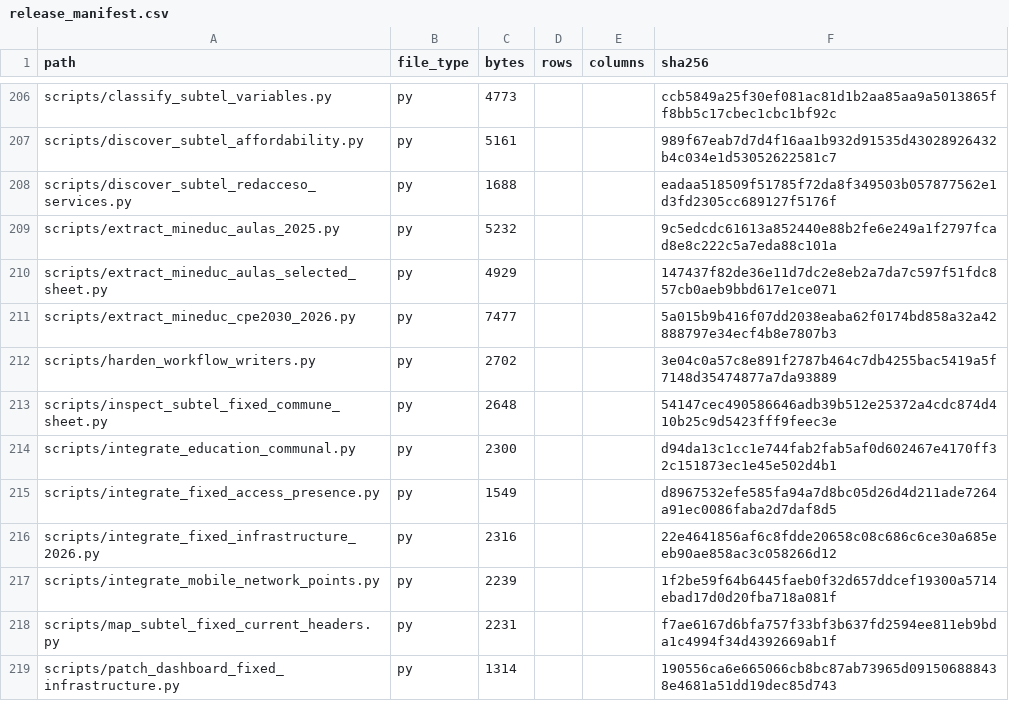
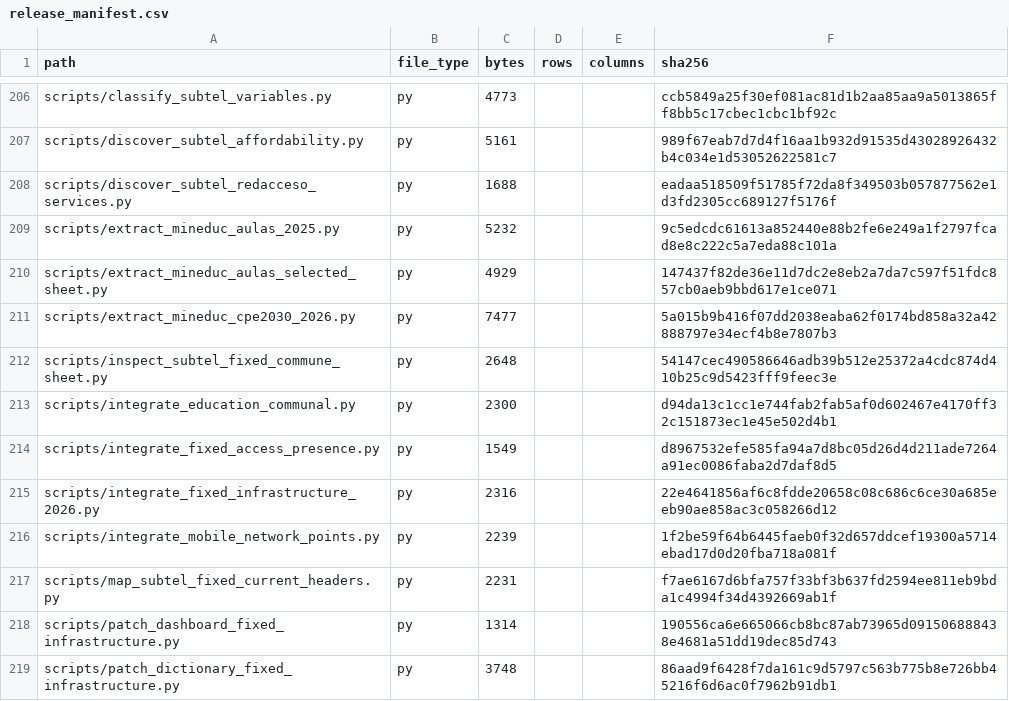
Before and after one commit to selguetagodoy/Chile-Digital-Inclusion, a CSV file: data/metadata/release_manifest.csv, drawn as a sheet; only a part is shown, gaps mark what is left out; the shorter side is filled out with more unchanged rows.

```diff
--- a/data/metadata/release_manifest.csv
+++ b/data/metadata/release_manifest.csv
@@ -211,3 +211,2 @@ scripts/extract_mineduc_aulas_selected_sheet.py,py,4929,,,147437f82de36e11d7dc2e
 scripts/extract_mineduc_cpe2030_2026.py,py,7477,,,5a015b9b416f07dd2038eaba62f0174bd858a32a42888797e34ecf4b8e7807b3
-scripts/harden_workflow_writers.py,py,2702,,,3e04c0a57c8e891f2787b464c7db4255bac5419a5f7148d35474877a7da93889
 scripts/inspect_subtel_fixed_commune_sheet.py,py,2648,,,54147cec490586646adb39b512e25372a4cdc874d410b25c9d5423fff9feec3e
```
